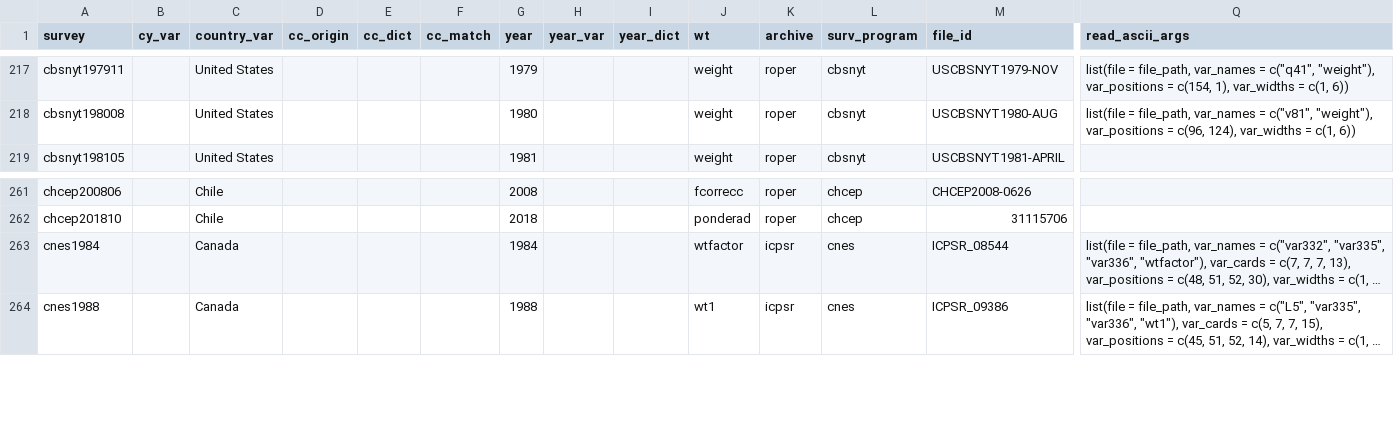
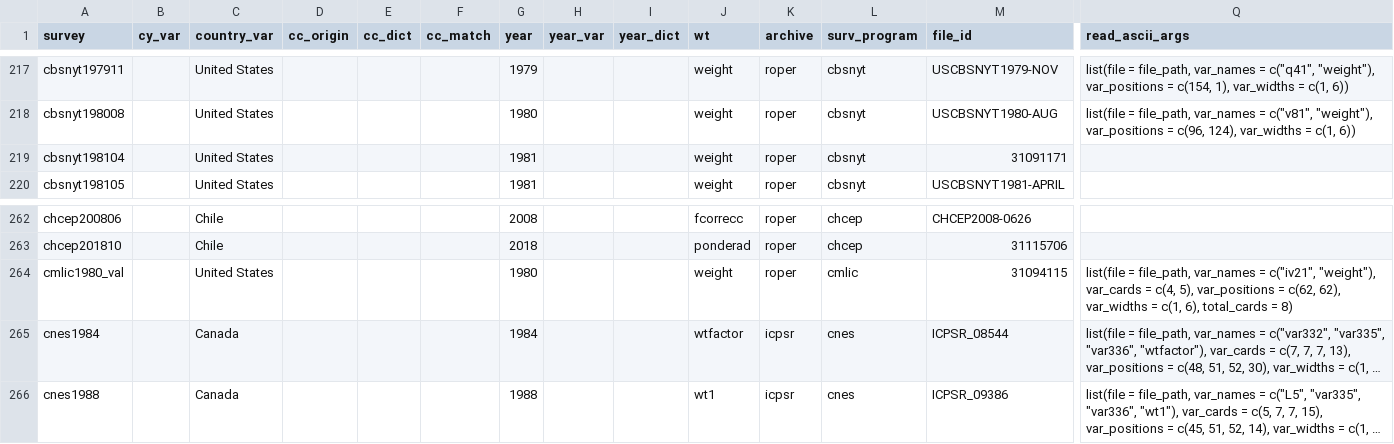
Before and after one commit to fsolt/DCPOtools, a CSV file: data/surveys_data.csv, drawn as a sheet; only a part is shown, gaps mark what is left out; long unchanged cells end in …; rows hold the shown columns only; the diff names each change by its address in the sheet, - before the commit and + after, or states it on an @@ line.

Commit message:
add cmlic1980_val, cbsnyt198104

```diff
--- a/data/surveys_data.csv
+++ b/data/surveys_data.csv
+row 219: cbsnyt198104 |  | United States |  |  |  | 1981 |  |  | weight | roper | cbsnyt | 31091171
+row 264: cmlic1980_val |  | United States |  |  |  | 1980 |  |  | weight | roper | cmlic | 31094115 | list(file = file_path, var_names = c("iv21", "weight"), var_cards = c(4, 5), var_positions = c(62, 62), var_widths = c(1, 6), total_cards = 8)
```
Also changed, not shown: 1 other file.
